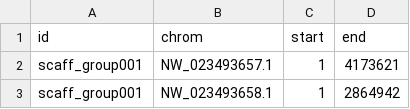
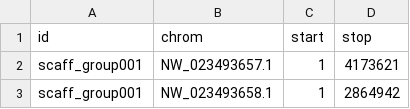
Before and after one commit to carolazari/mega-post-bcf-exploratory-snakeflows, a TSV file: example-configs/arg-nz-ca-mykiss/resources/scaffold_group.tsv, drawn as a sheet; only a part is shown.

Commit message:
up

```diff
--- a/example-configs/arg-nz-ca-mykiss/resources/scaffold_group.tsv
+++ b/example-configs/arg-nz-ca-mykiss/resources/scaffold_group.tsv
@@ -1,2 +1,2 @@
-id	chrom	start	end
+id	chrom	start	stop
 scaff_group001	NW_023493657.1	1	4173621
```
